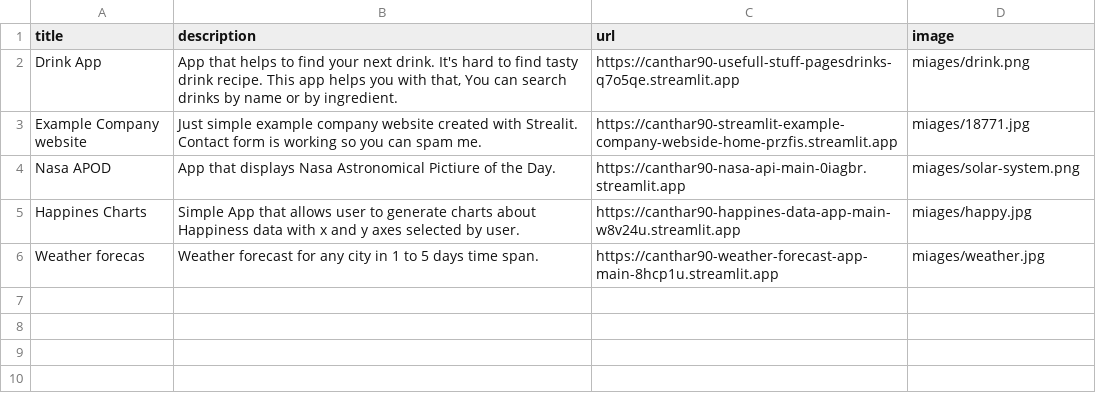
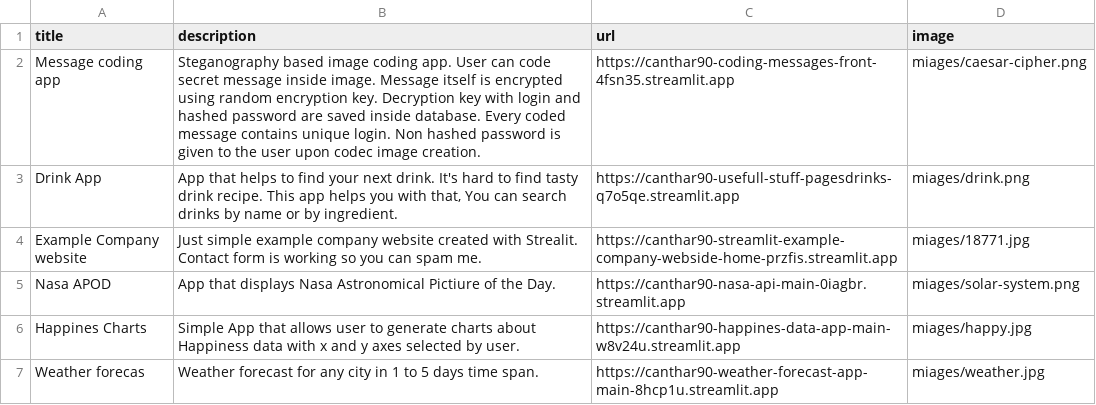
Before and after one commit to Canthar90/Streamlit_portfolio_webside, a CSV file: data.csv, drawn as a sheet.

```diff
--- a/data.csv
+++ b/data.csv
@@ -1,2 +1,3 @@
 title;description;url;image
+Message coding app;Steganography based image coding app. User can code secret message inside image. Message itself is encrypted using random encryption key. Decryption key with login and hashed password are saved inside database. Every coded message contains unique login. Non hashed password is given to the user upon codec image creation.;https://canthar90-coding-messages-front-4fsn35.streamlit.app;miages/caesar-cipher.png
 Drink App;App that helps to find your next drink. It's hard to find tasty drink recipe. This app helps you with that, You can search drinks by name or by ingredient.;https://canthar90-usefull-stuff-pagesdrinks-q7o5qe.streamlit.app;miages/drink.png
```
Also changed, not shown: 1 other file.
